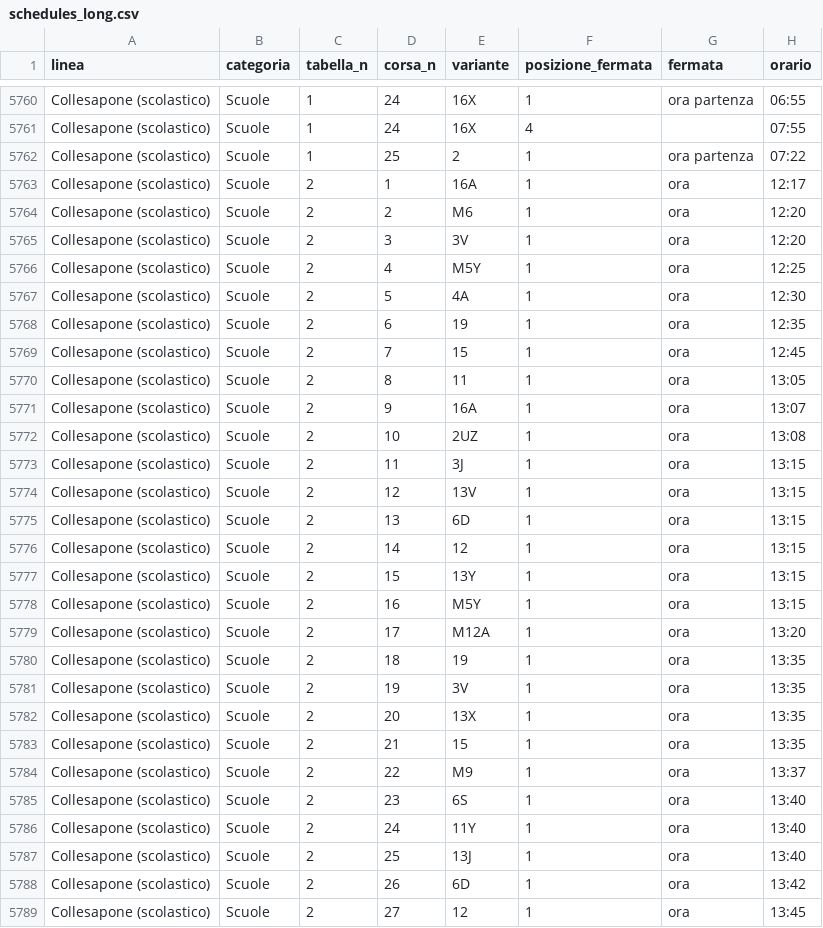
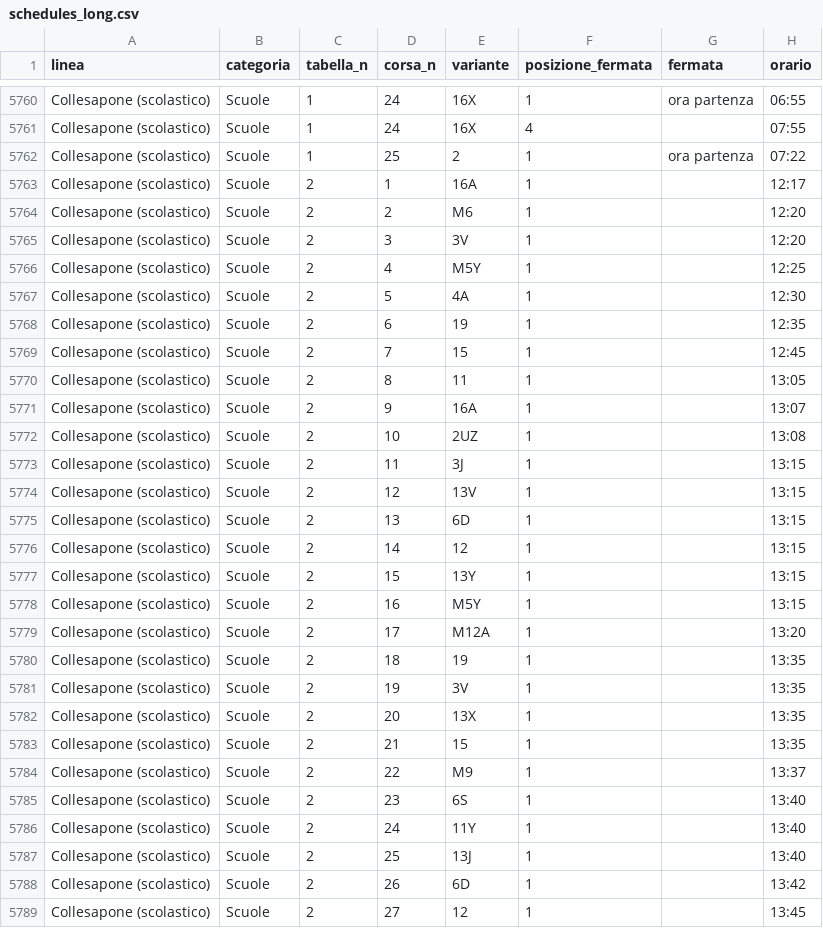
Before and after one commit to AirPlr/Locationsforappdev, a CSV file: data/ama_orari/schedules_long.csv, drawn as a sheet; only a part is shown, gaps mark what is left out; the diff covers the shown part only.

```diff
--- a/data/ama_orari/schedules_long.csv
+++ b/data/ama_orari/schedules_long.csv
@@ -5762,28 +5762,28 @@ Collesapone (scolastico),Scuole,1,24,16X,4,,07:55
 Collesapone (scolastico),Scuole,1,25,2,1,ora partenza,07:22
-Collesapone (scolastico),Scuole,2,1,16A,1,ora,12:17
-Collesapone (scolastico),Scuole,2,2,M6,1,ora,12:20
-Collesapone (scolastico),Scuole,2,3,3V,1,ora,12:20
-Collesapone (scolastico),Scuole,2,4,M5Y,1,ora,12:25
-Collesapone (scolastico),Scuole,2,5,4A,1,ora,12:30
-Collesapone (scolastico),Scuole,2,6,19,1,ora,12:35
-Collesapone (scolastico),Scuole,2,7,15,1,ora,12:45
-Collesapone (scolastico),Scuole,2,8,11,1,ora,13:05
-Collesapone (scolastico),Scuole,2,9,16A,1,ora,13:07
-Collesapone (scolastico),Scuole,2,10,2UZ,1,ora,13:08
-Collesapone (scolastico),Scuole,2,11,3J,1,ora,13:15
-Collesapone (scolastico),Scuole,2,12,13V,1,ora,13:15
-Collesapone (scolastico),Scuole,2,13,6D,1,ora,13:15
-Collesapone (scolastico),Scuole,2,14,12,1,ora,13:15
-Collesapone (scolastico),Scuole,2,15,13Y,1,ora,13:15
-Collesapone (scolastico),Scuole,2,16,M5Y,1,ora,13:15
-Collesapone (scolastico),Scuole,2,17,M12A,1,ora,13:20
-Collesapone (scolastico),Scuole,2,18,19,1,ora,13:35
-Collesapone (scolastico),Scuole,2,19,3V,1,ora,13:35
-Collesapone (scolastico),Scuole,2,20,13X,1,ora,13:35
-Collesapone (scolastico),Scuole,2,21,15,1,ora,13:35
-Collesapone (scolastico),Scuole,2,22,M9,1,ora,13:37
-Collesapone (scolastico),Scuole,2,23,6S,1,ora,13:40
-Collesapone (scolastico),Scuole,2,24,11Y,1,ora,13:40
-Collesapone (scolastico),Scuole,2,25,13J,1,ora,13:40
-Collesapone (scolastico),Scuole,2,26,6D,1,ora,13:42
-Collesapone (scolastico),Scuole,2,27,12,1,ora,13:45
+Collesapone (scolastico),Scuole,2,1,16A,1,,12:17
+Collesapone (scolastico),Scuole,2,2,M6,1,,12:20
+Collesapone (scolastico),Scuole,2,3,3V,1,,12:20
+Collesapone (scolastico),Scuole,2,4,M5Y,1,,12:25
+Collesapone (scolastico),Scuole,2,5,4A,1,,12:30
+Collesapone (scolastico),Scuole,2,6,19,1,,12:35
+Collesapone (scolastico),Scuole,2,7,15,1,,12:45
+Collesapone (scolastico),Scuole,2,8,11,1,,13:05
+Collesapone (scolastico),Scuole,2,9,16A,1,,13:07
+Collesapone (scolastico),Scuole,2,10,2UZ,1,,13:08
+Collesapone (scolastico),Scuole,2,11,3J,1,,13:15
+Collesapone (scolastico),Scuole,2,12,13V,1,,13:15
+Collesapone (scolastico),Scuole,2,13,6D,1,,13:15
+Collesapone (scolastico),Scuole,2,14,12,1,,13:15
+Collesapone (scolastico),Scuole,2,15,13Y,1,,13:15
+Collesapone (scolastico),Scuole,2,16,M5Y,1,,13:15
+Collesapone (scolastico),Scuole,2,17,M12A,1,,13:20
+Collesapone (scolastico),Scuole,2,18,19,1,,13:35
+Collesapone (scolastico),Scuole,2,19,3V,1,,13:35
+Collesapone (scolastico),Scuole,2,20,13X,1,,13:35
+Collesapone (scolastico),Scuole,2,21,15,1,,13:35
+Collesapone (scolastico),Scuole,2,22,M9,1,,13:37
+Collesapone (scolastico),Scuole,2,23,6S,1,,13:40
+Collesapone (scolastico),Scuole,2,24,11Y,1,,13:40
+Collesapone (scolastico),Scuole,2,25,13J,1,,13:40
+Collesapone (scolastico),Scuole,2,26,6D,1,,13:42
+Collesapone (scolastico),Scuole,2,27,12,1,,13:45
```
Also changed, not shown: 116 edited cells elsewhere in this file, data/gtfs_new/stop_times.csv, data/gtfs_new/stops.csv, 13 other files.
